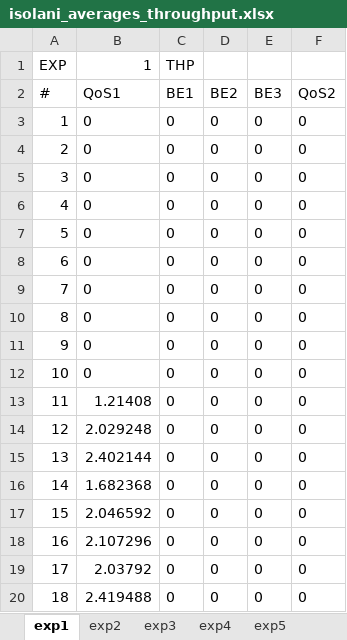
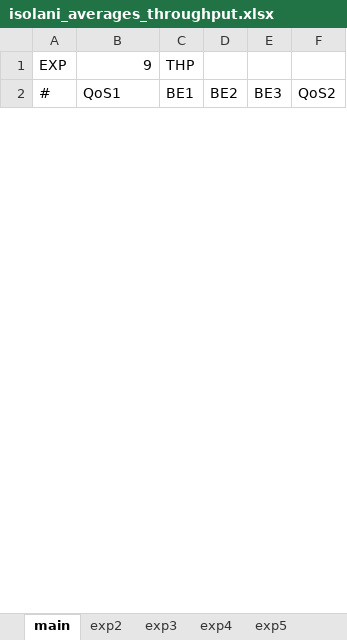
Before and after one commit to phisolani/wifi_monitoring, an Excel workbook: graphs/delay_aware_slicing/results/isolani/isolani_averages_throughput.xlsx, sheet main, drawn as a sheet; only a part is shown; values as stored, in another font and other column widths than the file's, no borders; removed rows and columns are numbered as before the commit, all else as after; the diff covers the shown part only; the diff names each change by its address in the sheet, - before the commit and + after, or states it on an @@ line.

```diff
--- a/graphs/delay_aware_slicing/results/isolani/isolani_averages_throughput.xlsx (sheet main)
+++ b/graphs/delay_aware_slicing/results/isolani/isolani_averages_throughput.xlsx (sheet main)
-sheet tab: exp1
+sheet tab: main
-B1 (QoS1): 1
+B1 (QoS1): 9
-row 3: 1 | 0 | 0 | 0 | 0 | 0
-row 4: 2 | 0 | 0 | 0 | 0 | 0
-row 5: 3 | 0 | 0 | 0 | 0 | 0
-row 6: 4 | 0 | 0 | 0 | 0 | 0
-row 7: 5 | 0 | 0 | 0 | 0 | 0
-row 8: 6 | 0 | 0 | 0 | 0 | 0
-row 9: 7 | 0 | 0 | 0 | 0 | 0
-row 10: 8 | 0 | 0 | 0 | 0 | 0
-row 11: 9 | 0 | 0 | 0 | 0 | 0
-row 12: 10 | 0 | 0 | 0 | 0 | 0
-row 13: 11 | 1.21408 | 0 | 0 | 0 | 0
-row 14: 12 | 2.029248 | 0 | 0 | 0 | 0
-row 15: 13 | 2.402144 | 0 | 0 | 0 | 0
-row 16: 14 | 1.682368 | 0 | 0 | 0 | 0
-row 17: 15 | 2.046592 | 0 | 0 | 0 | 0
-row 18: 16 | 2.107296 | 0 | 0 | 0 | 0
-row 19: 17 | 2.03792 | 0 | 0 | 0 | 0
-row 20: 18 | 2.419488 | 0 | 0 | 0 | 0
```
Also changed, not shown: 3 added rows and 285 removed rows elsewhere in this sheet, sheet exp3, sheet exp6, sheet exp8, sheet exp2, sheet exp9, sheet exp4, 2 more sheets, formulas that keep their value, graphs/delay_aware_slicing/results/isolani/isolani_averages_delay.xlsx, 36 other files.
